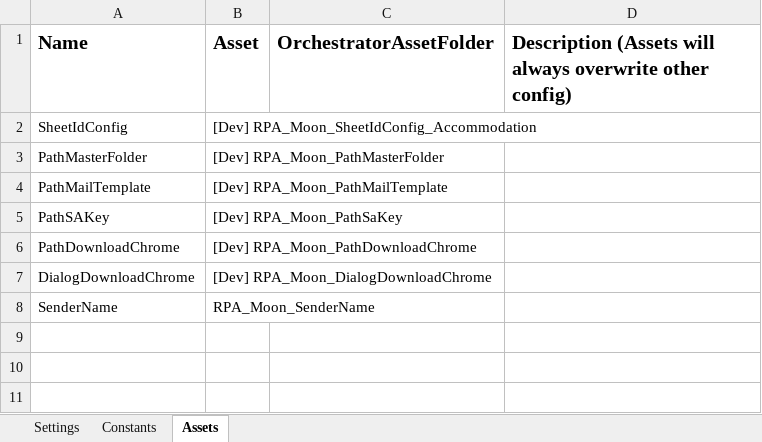
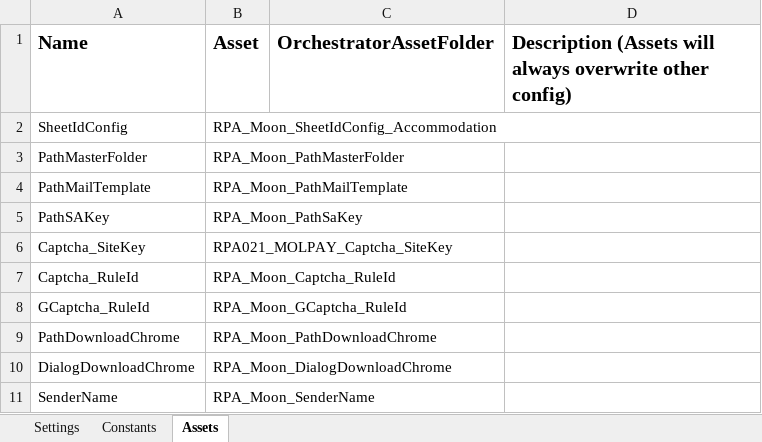
Before and after one commit to v-rifqipinasthika/dataautomation_personal, an Excel workbook: Traveloka_DataAutomation_Portal_Expedia/Data/Config.xlsx, sheet Assets, drawn as a sheet; values as stored, in another font and other column widths than the file's, no borders; addresses are those after the commit; the diff names each change by its address in the sheet, - before the commit and + after, or states it on an @@ line.

```diff
--- a/Traveloka_DataAutomation_Portal_Expedia/Data/Config.xlsx (sheet Assets)
+++ b/Traveloka_DataAutomation_Portal_Expedia/Data/Config.xlsx (sheet Assets)
-B2 (Asset): [Dev] RPA_Moon_SheetIdConfig_Accommodation
+B2 (Asset): RPA_Moon_SheetIdConfig_Accommodation
-B3 (Asset): [Dev] RPA_Moon_PathMasterFolder
+B3 (Asset): RPA_Moon_PathMasterFolder
-B4 (Asset): [Dev] RPA_Moon_PathMailTemplate
+B4 (Asset): RPA_Moon_PathMailTemplate
-B5 (Asset): [Dev] RPA_Moon_PathSaKey
+B5 (Asset): RPA_Moon_PathSaKey
+row 6: Captcha_SiteKey | RPA021_MOLPAY_Captcha_SiteKey
+row 7: Captcha_RuleId | RPA_Moon_Captcha_RuleId
+row 8: GCaptcha_RuleId | RPA_Moon_GCaptcha_RuleId
-B9 (Asset): [Dev] RPA_Moon_PathDownloadChrome
+B9 (Asset): RPA_Moon_PathDownloadChrome
-B10 (Asset): [Dev] RPA_Moon_DialogDownloadChrome
+B10 (Asset): RPA_Moon_DialogDownloadChrome
```
Also changed, not shown: sheet Settings, 3 other files.
